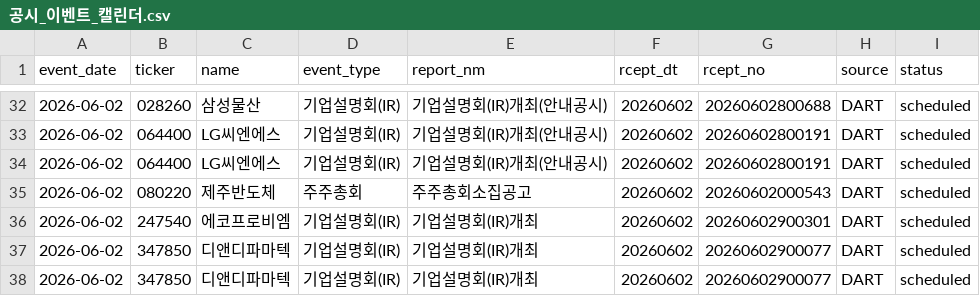
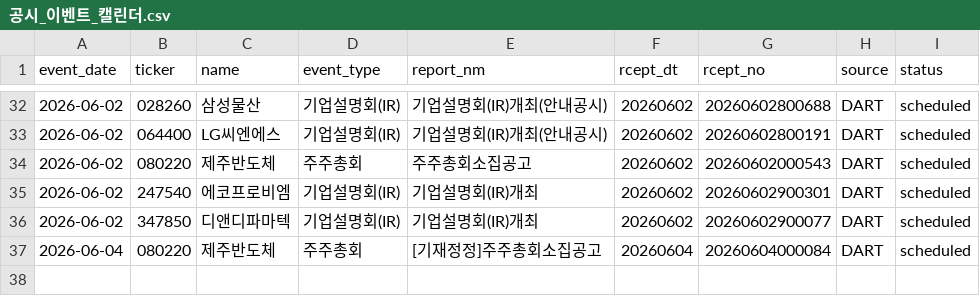
Before and after one commit to Lee-D-S/stock-signal-lab, a CSV file: ai 주가 변동 원인 분석/08_관찰기록/07_공시이벤트/공시_이벤트_캘린더.csv, drawn as a sheet; only a part is shown, gaps mark what is left out.

```diff
--- a/ai 주가 변동 원인 분석/08_관찰기록/07_공시이벤트/공시_이벤트_캘린더.csv
+++ b/ai 주가 변동 원인 분석/08_관찰기록/07_공시이벤트/공시_이벤트_캘린더.csv
@@ -33,3 +33,2 @@
 2026-06-02,064400,LG씨엔에스,기업설명회(IR),기업설명회(IR)개최(안내공시),20260602,20260602800191,DART,scheduled
-2026-06-02,064400,LG씨엔에스,기업설명회(IR),기업설명회(IR)개최(안내공시),20260602,20260602800191,DART,scheduled
 2026-06-02,080220,제주반도체,주주총회,주주총회소집공고,20260602,20260602000543,DART,scheduled
@@ -37,2 +36,2 @@
 2026-06-02,347850,디앤디파마텍,기업설명회(IR),기업설명회(IR)개최,20260602,20260602900077,DART,scheduled
-2026-06-02,347850,디앤디파마텍,기업설명회(IR),기업설명회(IR)개최,20260602,20260602900077,DART,scheduled
+2026-06-04,080220,제주반도체,주주총회,[기재정정]주주총회소집공고,20260604,20260604000084,DART,scheduled
```
Also changed, not shown: 2 other files.
